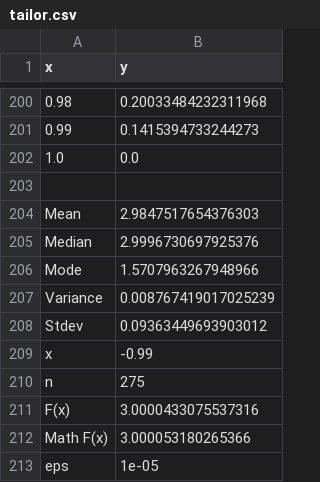
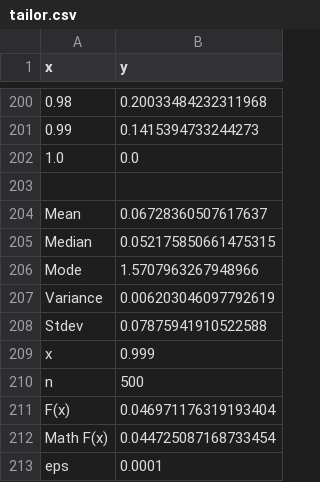
Before and after one commit to NovickijZahar/253501_Novickiy_19, a CSV file: IGI/LR4/task3/tailor.csv, drawn as a sheet; only a part is shown, gaps mark what is left out.

```diff
--- a/IGI/LR4/task3/tailor.csv
+++ b/IGI/LR4/task3/tailor.csv
@@ -203,11 +203,11 @@
 "",""
-"Mean","2.9847517654376303"
-"Median","2.9996730697925376"
+"Mean","0.06728360507617637"
+"Median","0.052175850661475315"
 "Mode","1.5707963267948966"
-"Variance","0.008767419017025239"
-"Stdev","0.09363449693903012"
-"x","-0.99"
-"n","275"
-"F(x)","3.0000433075537316"
-"Math F(x)","3.000053180265366"
-"eps","1e-05"
+"Variance","0.006203046097792619"
+"Stdev","0.07875941910522588"
+"x","0.999"
+"n","500"
+"F(x)","0.046971176319193404"
+"Math F(x)","0.044725087168733454"
+"eps","0.0001"
```
Also changed, not shown: IGI/LR4/task3/arccos.csv, 7 other files.
